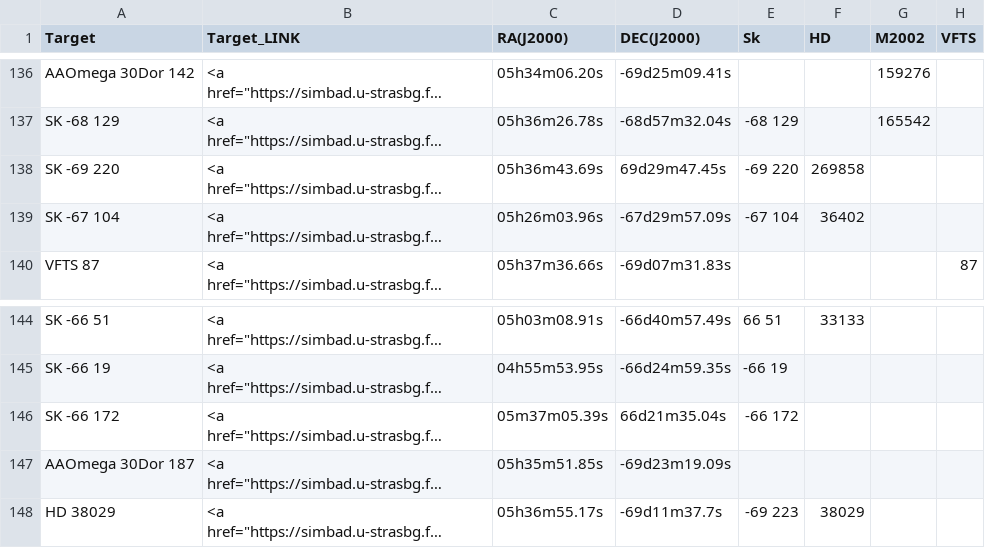
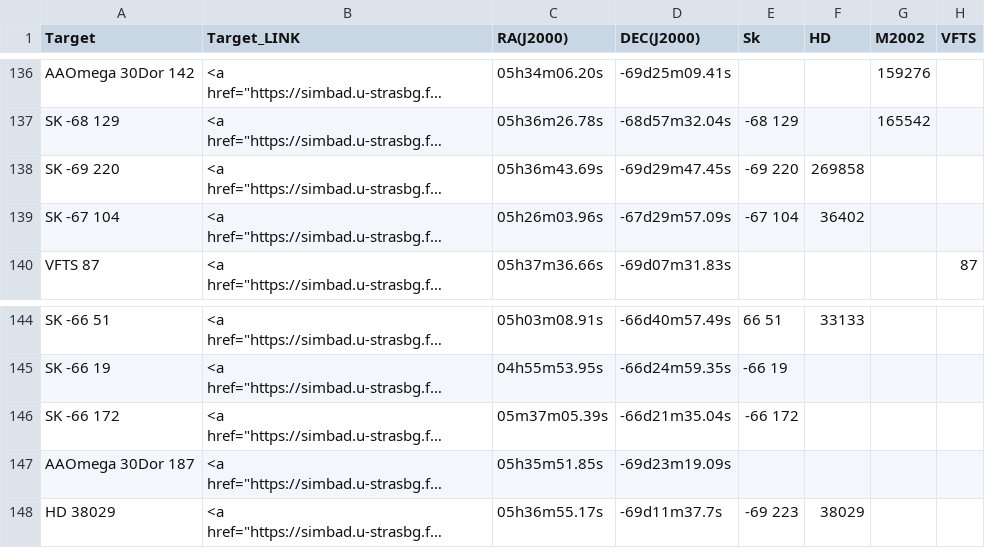
Before and after one commit to spacetelescope/ullyses-utils, a CSV file: utils/data/target_metadata/LMC_sample_for_website_clean_newcoord_all_columns_order.csv, drawn as a sheet; only a part is shown, gaps mark what is left out; long unchanged cells end in …; the diff names each change by its address in the sheet, - before the commit and + after, or states it on an @@ line.

Commit message:
fixed dec sign for SK-69D220 and SK-66D172

```diff
--- a/utils/data/target_metadata/LMC_sample_for_website_clean_newcoord_all_columns_order.csv
+++ b/utils/data/target_metadata/LMC_sample_for_website_clean_newcoord_all_columns_order.csv
-D138 (DEC(J2000)): 69d29m47.45s
+D138 (DEC(J2000)): -69d29m47.45s
-D146 (DEC(J2000)): 66d21m35.04s
+D146 (DEC(J2000)): -66d21m35.04s
```
